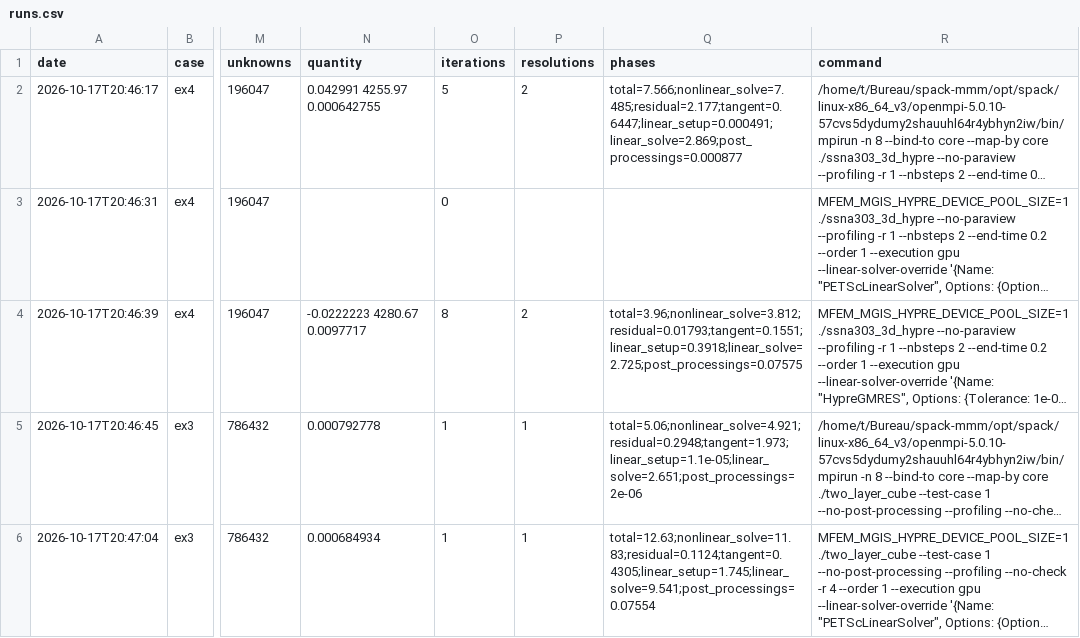
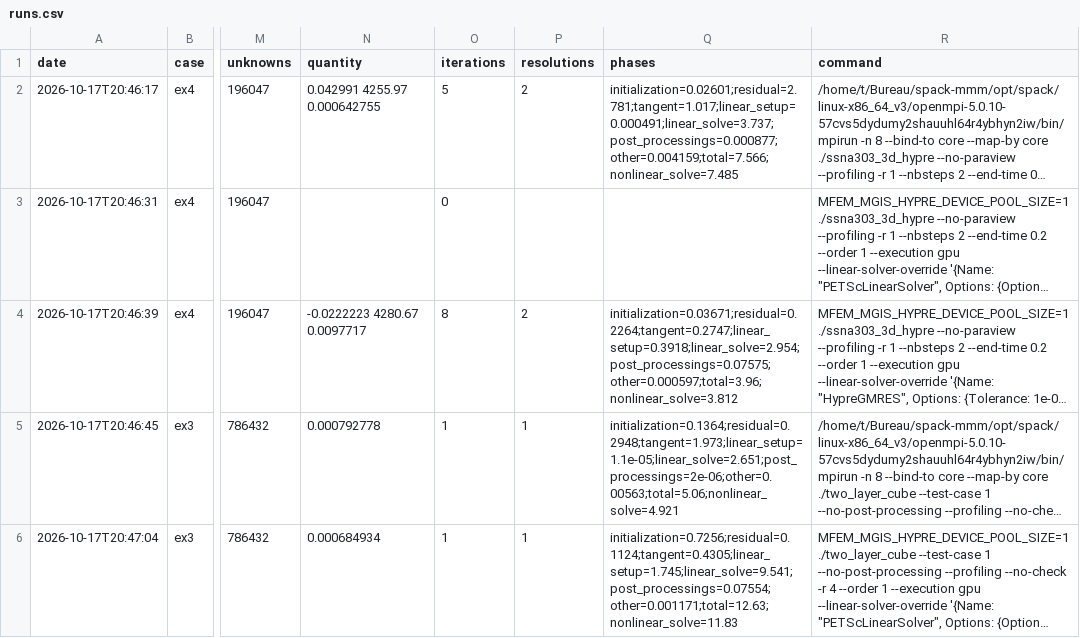
Before and after one commit to trsxvz/MMM-GPU-Proto, a CSV file: results/benchmark-slides-v2-petsc/float/runs.csv, drawn as a sheet; only a part is shown, gaps mark what is left out; long unchanged cells end in …; the diff names each change by its address in the sheet, - before the commit and + after, or states it on an @@ line.

Commit message:
Benchmark: phases of the runs, checks in float, validation
Phases of a run: each section of the profiler gives its own time
(without its sub-sections) to its phase (PHASE_OF_SECTION), a section
without a phase to the one of its parent, so that the whole time of the
profiler is counted once. The prediction of each time step, the fixed
point methods, the update of the state and the post-processings of the
programs are now counted (most of the time of ex1 was left out, in the
rest); new phase of the initialization, with the time before the start
of the profiler. The command reanalyze computes the phases of existing
runs again from their logs (or their archive), without any run: all the
results of the second pass are analyzed again.

Quantities of interest: the runs in float are checked against the
reference in double, beyond three times the median accuracy reached in
float by the configurations of the case and always beyond 5 %; the
reference falls back to the fastest CPU run when the solvers of the
program did not finish. On ex8 in float, the solvers of the program
(MUMPS in single precision) are 9 % and 13 % off double: no speedup is
given against them, and the best configurations are taken among the
runs which agree. The overviews leave out the cases whose best run with
the GPU differs.

mfem-mgis (patch 0273): the assembly of the prediction is timed by the
section PRED::assemble in the coupled organization too.

The documentation of the benchmark gives the phases, the checks and the
validation of the second pass.

```diff
--- a/results/benchmark-slides-v2-petsc/float/runs.csv
+++ b/results/benchmark-slides-v2-petsc/float/runs.csv
-Q2 (phases): total=7.566;nonlinear_solve=7.485;residual=2.177;tangent=0.6447;linear_setup=0.000491;linear_solve=2.869;post_processings=0.000877
+Q2 (phases): initialization=0.02601;residual=2.781;tangent=1.017;linear_setup=0.000491;linear_solve=3.737;post_processings=0.000877;other=0.004159;total=7.566;nonlinear_solve=7.485
-Q4 (phases): total=3.96;nonlinear_solve=3.812;residual=0.01793;tangent=0.1551;linear_setup=0.3918;linear_solve=2.725;post_processings=0.07575
+Q4 (phases): initialization=0.03671;residual=0.2264;tangent=0.2747;linear_setup=0.3918;linear_solve=2.954;post_processings=0.07575;other=0.000597;total=3.96;nonlinear_solve=3.812
-Q5 (phases): total=5.06;nonlinear_solve=4.921;residual=0.2948;tangent=1.973;linear_setup=1.1e-05;linear_solve=2.651;post_processings=2e-06
+Q5 (phases): initialization=0.1364;residual=0.2948;tangent=1.973;linear_setup=1.1e-05;linear_solve=2.651;post_processings=2e-06;other=0.00563;total=5.06;nonlinear_solve=4.921
-Q6 (phases): total=12.63;nonlinear_solve=11.83;residual=0.1124;tangent=0.4305;linear_setup=1.745;linear_solve=9.541;post_processings=0.07554
+Q6 (phases): initialization=0.7256;residual=0.1124;tangent=0.4305;linear_setup=1.745;linear_solve=9.541;post_processings=0.07554;other=0.001171;total=12.63;nonlinear_solve=11.83
```
Also changed, not shown: results/benchmark-slides-v2-fit/double/runs.csv, results/benchmark-slides-v2-fixes/double/runs.csv, 10 other files.
